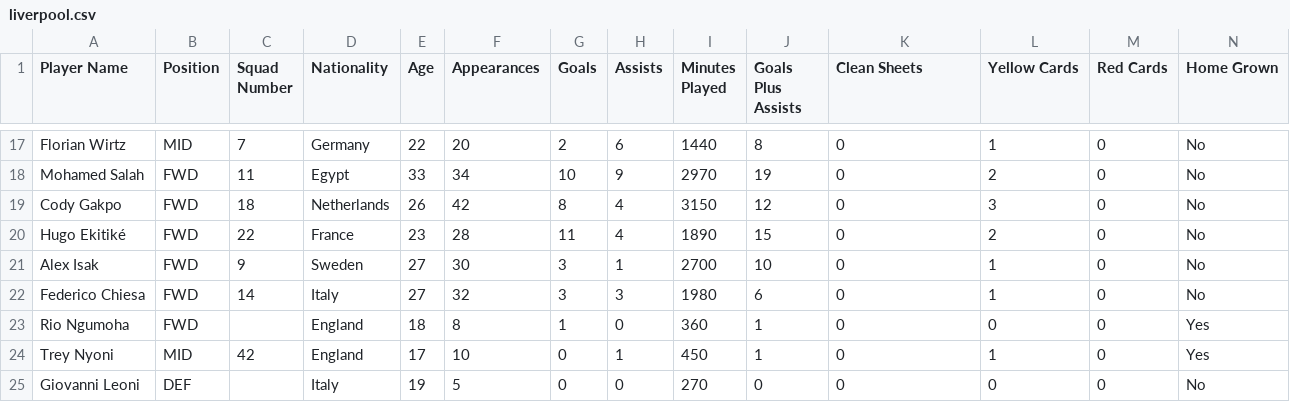
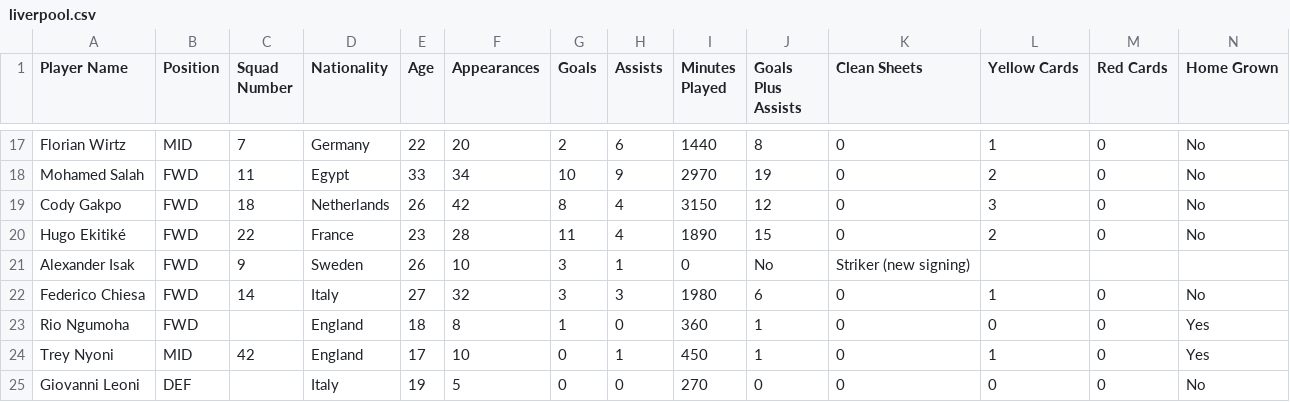
Before and after one commit to dardanrashiti88/football-platform-app, a CSV file: db-api/comps-teamplayers-info/premier-league/liverpool.csv, drawn as a sheet; only a part is shown, gaps mark what is left out; removed rows and columns are numbered as before the commit, all else as after; rows hold the shown columns only; the diff names each change by its address in the sheet, - before the commit and + after, or states it on an @@ line.

```diff
--- a/db-api/comps-teamplayers-info/premier-league/liverpool.csv
+++ b/db-api/comps-teamplayers-info/premier-league/liverpool.csv
-row 21: Alex Isak | FWD | 9 | Sweden | 27 | 30 | 3 | 1 | 2700 | 10 | 0 | 1 | 0 | No
+row 21: Alexander Isak | FWD | 9 | Sweden | 26 | 10 | 3 | 1 | 0 | No | Striker (new signing)
```
Also changed, not shown: 42 other files.
